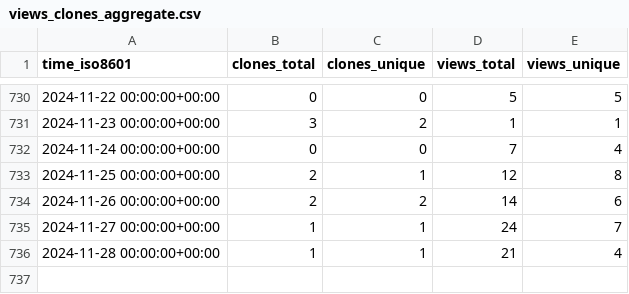
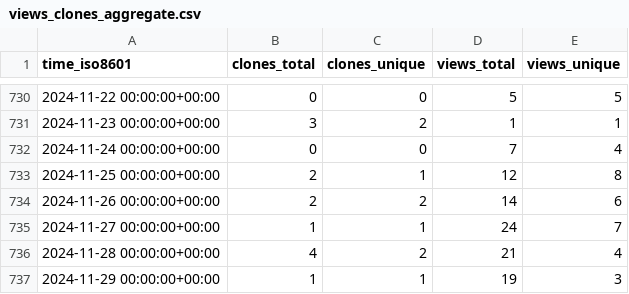
Before and after one commit to Ricardokevins/Bert-In-Relation-Extraction, a CSV file: Ricardokevins/Bert-In-Relation-Extraction/ghrs-data/views_clones_aggregate.csv, drawn as a sheet; only a part is shown, gaps mark what is left out.

```diff
--- a/Ricardokevins/Bert-In-Relation-Extraction/ghrs-data/views_clones_aggregate.csv
+++ b/Ricardokevins/Bert-In-Relation-Extraction/ghrs-data/views_clones_aggregate.csv
@@ -735,2 +735,3 @@ time_iso8601,clones_total,clones_unique,views_total,views_unique
 2024-11-27 00:00:00+00:00,1,1,24,7
-2024-11-28 00:00:00+00:00,1,1,21,4
+2024-11-28 00:00:00+00:00,4,2,21,4
+2024-11-29 00:00:00+00:00,1,1,19,3
```
Also changed, not shown: 1 other file.
